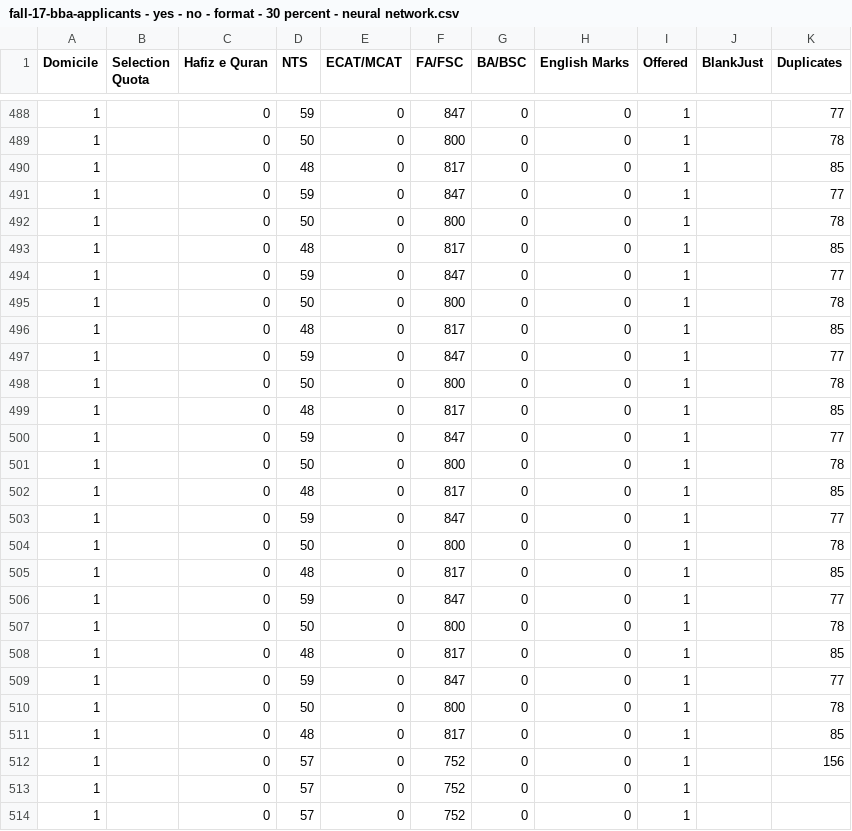
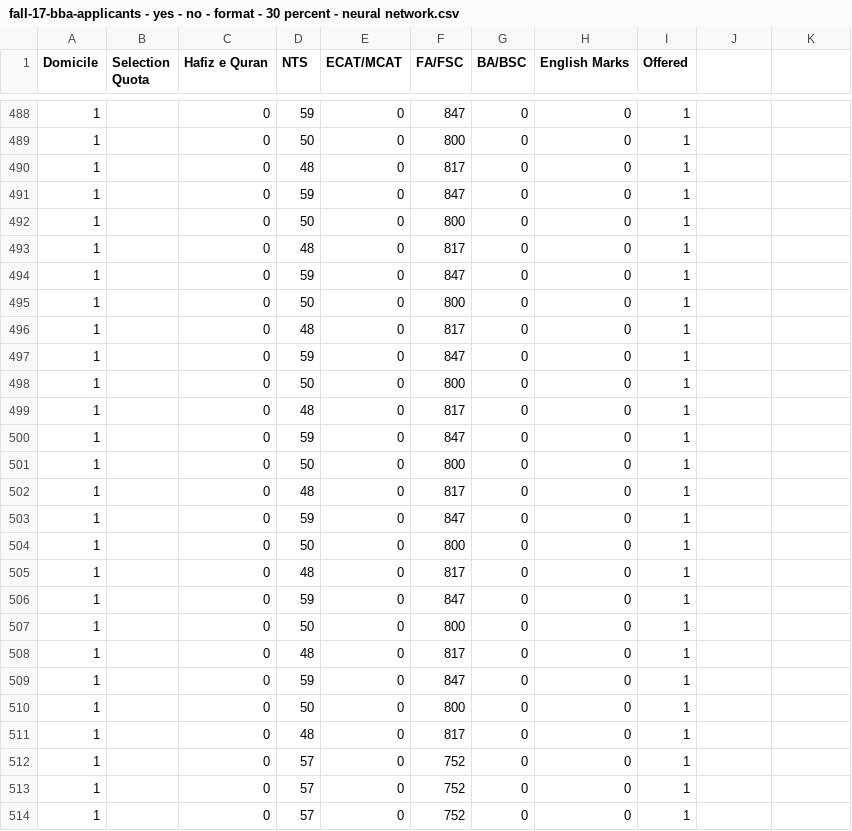
Before and after one commit to mhmmd-nauman/DataSets, a CSV file: third idea - bba fall 17/fall-17-bba-applicants - yes - no - format - 30 percent - neural network.csv, drawn as a sheet; only a part is shown, gaps mark what is left out; the shorter side is filled out with more unchanged rows; the diff covers the shown part only.

```diff
--- a/third idea - bba fall 17/fall-17-bba-applicants - yes - no - format - 30 percent - neural network.csv
+++ b/third idea - bba fall 17/fall-17-bba-applicants - yes - no - format - 30 percent - neural network.csv
@@ -1 +1 @@
-Domicile,Selection Quota,Hafiz e Quran,NTS,ECAT/MCAT,FA/FSC,BA/BSC,English Marks,Offered,BlankJust,Duplicates
+Domicile,Selection Quota,Hafiz e Quran,NTS,ECAT/MCAT,FA/FSC,BA/BSC,English Marks,Offered
@@ -488,25 +488,24 @@ Domicile,Selection Quota,Hafiz e Quran,NTS,ECAT/MCAT,FA/FSC,BA/BSC,English Marks
-1,,0,59,0,847,0,0,1,,77
-1,,0,50,0,800,0,0,1,,78
-1,,0,48,0,817,0,0,1,,85
-1,,0,59,0,847,0,0,1,,77
-1,,0,50,0,800,0,0,1,,78
-1,,0,48,0,817,0,0,1,,85
-1,,0,59,0,847,0,0,1,,77
-1,,0,50,0,800,0,0,1,,78
-1,,0,48,0,817,0,0,1,,85
-1,,0,59,0,847,0,0,1,,77
-1,,0,50,0,800,0,0,1,,78
-1,,0,48,0,817,0,0,1,,85
-1,,0,59,0,847,0,0,1,,77
-1,,0,50,0,800,0,0,1,,78
-1,,0,48,0,817,0,0,1,,85
-1,,0,59,0,847,0,0,1,,77
-1,,0,50,0,800,0,0,1,,78
-1,,0,48,0,817,0,0,1,,85
-1,,0,59,0,847,0,0,1,,77
-1,,0,50,0,800,0,0,1,,78
-1,,0,48,0,817,0,0,1,,85
-1,,0,59,0,847,0,0,1,,77
-1,,0,50,0,800,0,0,1,,78
-1,,0,48,0,817,0,0,1,,85
-1,,0,57,0,752,0,0,1,,156
+1,,0,59,0,847,0,0,1
+1,,0,50,0,800,0,0,1
+1,,0,48,0,817,0,0,1
+1,,0,59,0,847,0,0,1
+1,,0,50,0,800,0,0,1
+1,,0,48,0,817,0,0,1
+1,,0,59,0,847,0,0,1
+1,,0,50,0,800,0,0,1
+1,,0,48,0,817,0,0,1
+1,,0,59,0,847,0,0,1
+1,,0,50,0,800,0,0,1
+1,,0,48,0,817,0,0,1
+1,,0,59,0,847,0,0,1
+1,,0,50,0,800,0,0,1
+1,,0,48,0,817,0,0,1
+1,,0,59,0,847,0,0,1
+1,,0,50,0,800,0,0,1
+1,,0,48,0,817,0,0,1
+1,,0,59,0,847,0,0,1
+1,,0,50,0,800,0,0,1
+1,,0,48,0,817,0,0,1
+1,,0,59,0,847,0,0,1
+1,,0,50,0,800,0,0,1
+1,,0,48,0,817,0,0,1
```
Also changed, not shown: 4 added rows, 3 removed rows and 43 edited cells elsewhere in this file, 1 other file.
